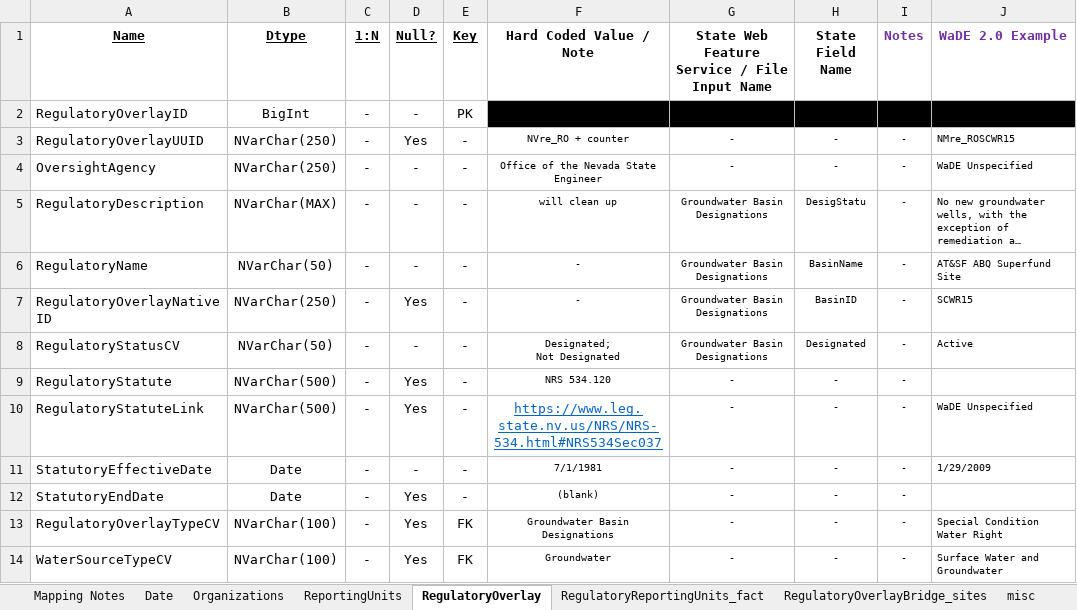
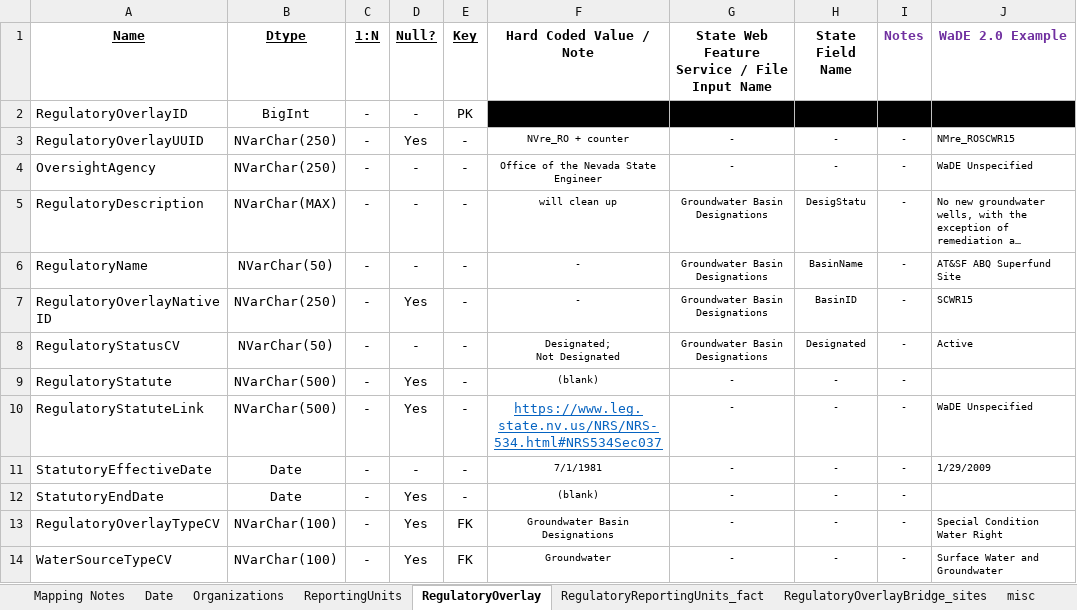
Before and after one commit to WSWCWaterDataExchange/MappingStatesDataToWaDE2.0, an Excel workbook: Nevada/Regulatory/NVre_Regulatory Schema Mapping to WaDE.xlsx, sheet RegulatoryOverlay, drawn as a sheet; only a part is shown; long unchanged cells end in …; values as stored, in another font and other column widths than the file's, no borders; the diff names each change by its address in the sheet, - before the commit and + after, or states it on an @@ line.

Commit message:
NVre update
NVre update
- Updated readme

```diff
--- a/Nevada/Regulatory/NVre_Regulatory Schema Mapping to WaDE.xlsx (sheet RegulatoryOverlay)
+++ b/Nevada/Regulatory/NVre_Regulatory Schema Mapping to WaDE.xlsx (sheet RegulatoryOverlay)
-F9 (Hard Coded Value / Note): NRS 534.120
+F9 (Hard Coded Value / Note): (blank)
```
Also changed, not shown: 1 other file.
